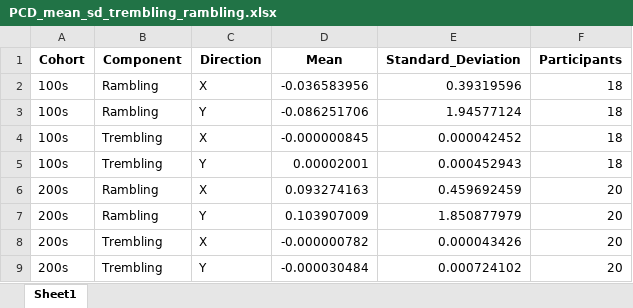
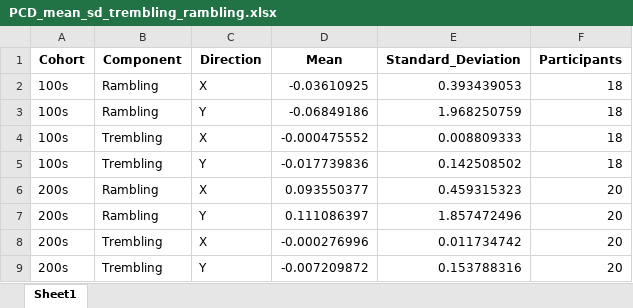
Before and after one commit to ariondey/app_sci_MFPRL, an Excel workbook: PCD_mean_sd_trembling_rambling.xlsx, sheet Sheet1, drawn as a sheet; values as stored, in another font and other column widths than the file's, no borders; the diff names each change by its address in the sheet, - before the commit and + after, or states it on an @@ line.

```diff
--- a/PCD_mean_sd_trembling_rambling.xlsx (sheet Sheet1)
+++ b/PCD_mean_sd_trembling_rambling.xlsx (sheet Sheet1)
-D2 (Mean): -0.036583956
+D2 (Mean): -0.03610925
-E2 (Standard_Deviation): 0.39319596
+E2 (Standard_Deviation): 0.393439053
-D3 (Mean): -0.086251706
+D3 (Mean): -0.06849186
-E3 (Standard_Deviation): 1.94577124
+E3 (Standard_Deviation): 1.968250759
-D4 (Mean): -0.000000845
+D4 (Mean): -0.000475552
-E4 (Standard_Deviation): 0.000042452
+E4 (Standard_Deviation): 0.008809333
-D5 (Mean): 0.00002001
+D5 (Mean): -0.017739836
-E5 (Standard_Deviation): 0.000452943
+E5 (Standard_Deviation): 0.142508502
-D6 (Mean): 0.093274163
+D6 (Mean): 0.093550377
-E6 (Standard_Deviation): 0.459692459
+E6 (Standard_Deviation): 0.459315323
-D7 (Mean): 0.103907009
+D7 (Mean): 0.111086397
-E7 (Standard_Deviation): 1.850877979
+E7 (Standard_Deviation): 1.857472496
-D8 (Mean): -0.000000782
+D8 (Mean): -0.000276996
-E8 (Standard_Deviation): 0.000043426
+E8 (Standard_Deviation): 0.011734742
-D9 (Mean): -0.000030484
+D9 (Mean): -0.007209872
-E9 (Standard_Deviation): 0.000724102
+E9 (Standard_Deviation): 0.153788316
```
Also changed, not shown: TCOA_mean_sd_trembling_rambling.xlsx, 15 other files.
